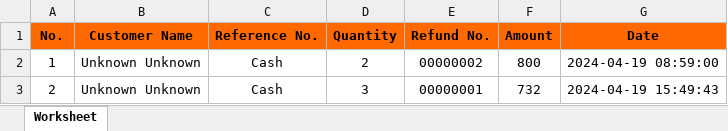
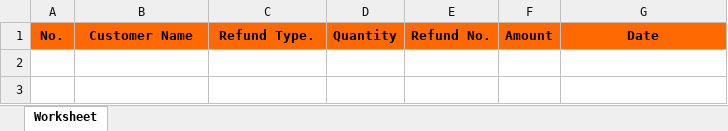
Before and after one commit to garendeveloper/tinkerpro_admin, an Excel workbook: reports/refundList.xlsx, sheet Worksheet, drawn as a sheet; values as stored, in another font and other column widths than the file's, no borders; the diff names each change by its address in the sheet, - before the commit and + after, or states it on an @@ line.

Commit message:
other reports

```diff
--- a/reports/refundList.xlsx (sheet Worksheet)
+++ b/reports/refundList.xlsx (sheet Worksheet)
-C1: Reference No.
+C1: Refund Type.
-row 2: 1 | Unknown Unknown | Cash | 2 | 00000002 | 800 | 2024-04-19 08:59:00
-row 3: 2 | Unknown Unknown | Cash | 3 | 00000001 | 732 | 2024-04-19 15:49:43
```
Also changed, not shown: 23 other files.
